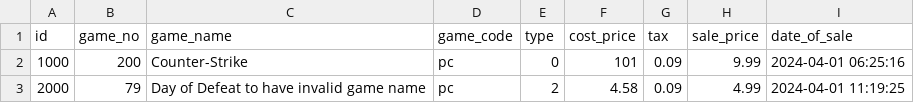
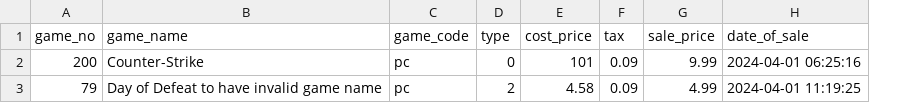
Before and after one commit to lychee-wings/vgcodetest, a CSV file: src/main/resources/gameTitlesInvalid.csv, drawn as a sheet; the diff names each change by its address in the sheet, - before the commit and + after, or states it on an @@ line.

```diff
--- a/src/main/resources/gameTitlesInvalid.csv
+++ b/src/main/resources/gameTitlesInvalid.csv
-column A (id), rows 2-3: 1000 | 2000
```
Also changed, not shown: src/main/resources/gameTitlesOneK.csv.
